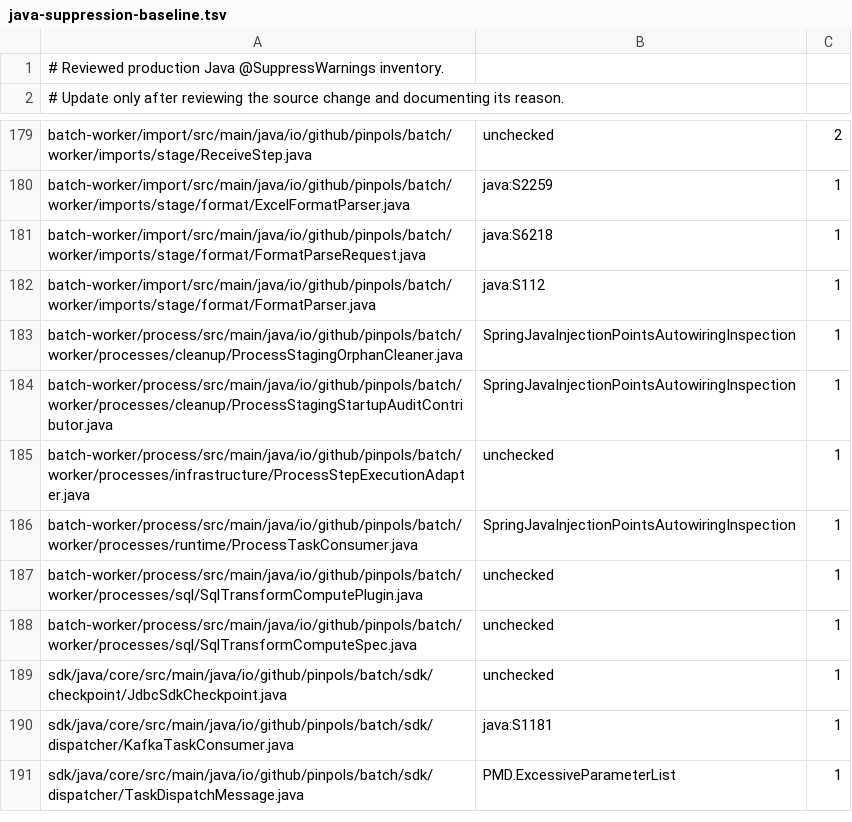
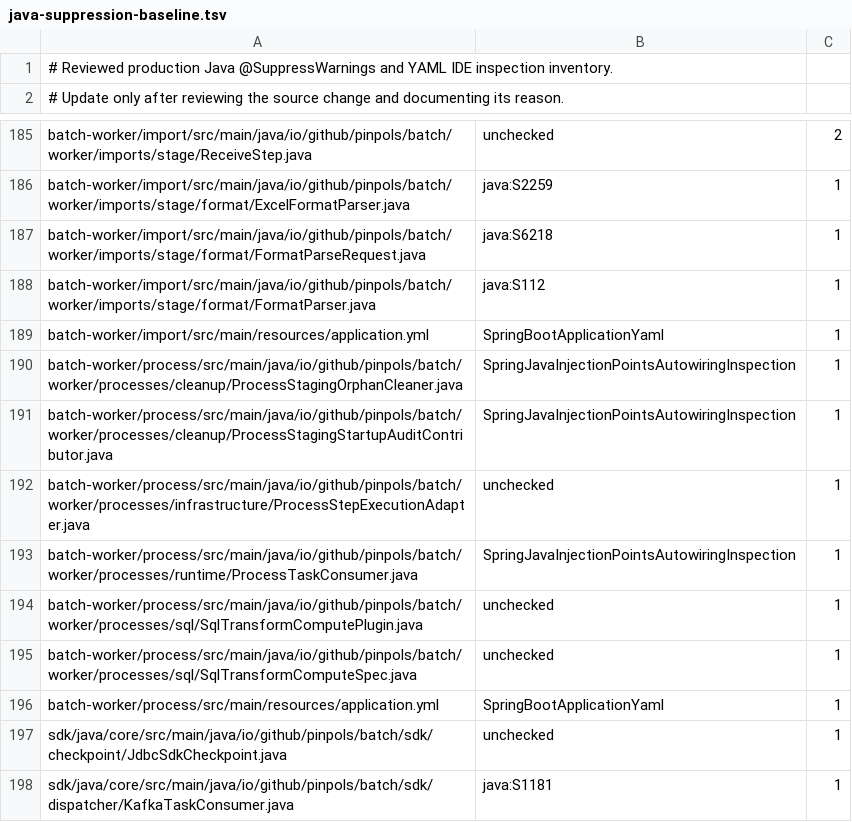
Before and after one commit to pinpols/file-batch-system, a TSV file: scripts/ci/java-suppression-baseline.tsv, drawn as a sheet; only a part is shown, gaps mark what is left out; the shorter side is filled out with more unchanged rows; the diff covers the shown part only.

```diff
--- a/scripts/ci/java-suppression-baseline.tsv
+++ b/scripts/ci/java-suppression-baseline.tsv
@@ -1,2 +1,2 @@
-# Reviewed production Java @SuppressWarnings inventory.
+# Reviewed production Java @SuppressWarnings and YAML IDE inspection inventory.
 # Update only after reviewing the source change and documenting its reason.
@@ -182,2 +188,3 @@ batch-worker/import/src/main/java/io/github/pinpols/batch/worker/imports/stage/f
 batch-worker/import/src/main/java/io/github/pinpols/batch/worker/imports/stage/format/FormatParser.java	java:S112	1
+batch-worker/import/src/main/resources/application.yml	SpringBootApplicationYaml	1
 batch-worker/process/src/main/java/io/github/pinpols/batch/worker/processes/cleanup/ProcessStagingOrphanCleaner.java	SpringJavaInjectionPointsAutowiringInspection	1
@@ -188,2 +195,3 @@ batch-worker/process/src/main/java/io/github/pinpols/batch/worker/processes/sql/
 batch-worker/process/src/main/java/io/github/pinpols/batch/worker/processes/sql/SqlTransformComputeSpec.java	unchecked	1
+batch-worker/process/src/main/resources/application.yml	SpringBootApplicationYaml	1
 sdk/java/core/src/main/java/io/github/pinpols/batch/sdk/checkpoint/JdbcSdkCheckpoint.java	unchecked	1
```
Also changed, not shown: 6 added rows elsewhere in this file, 35 other files.
